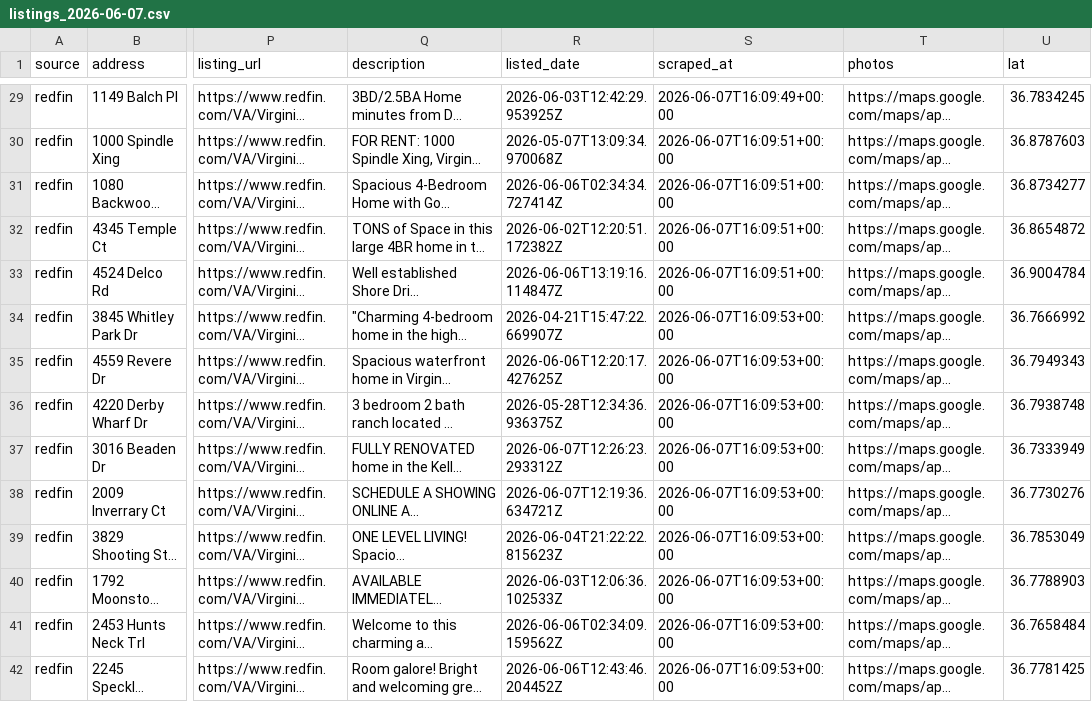
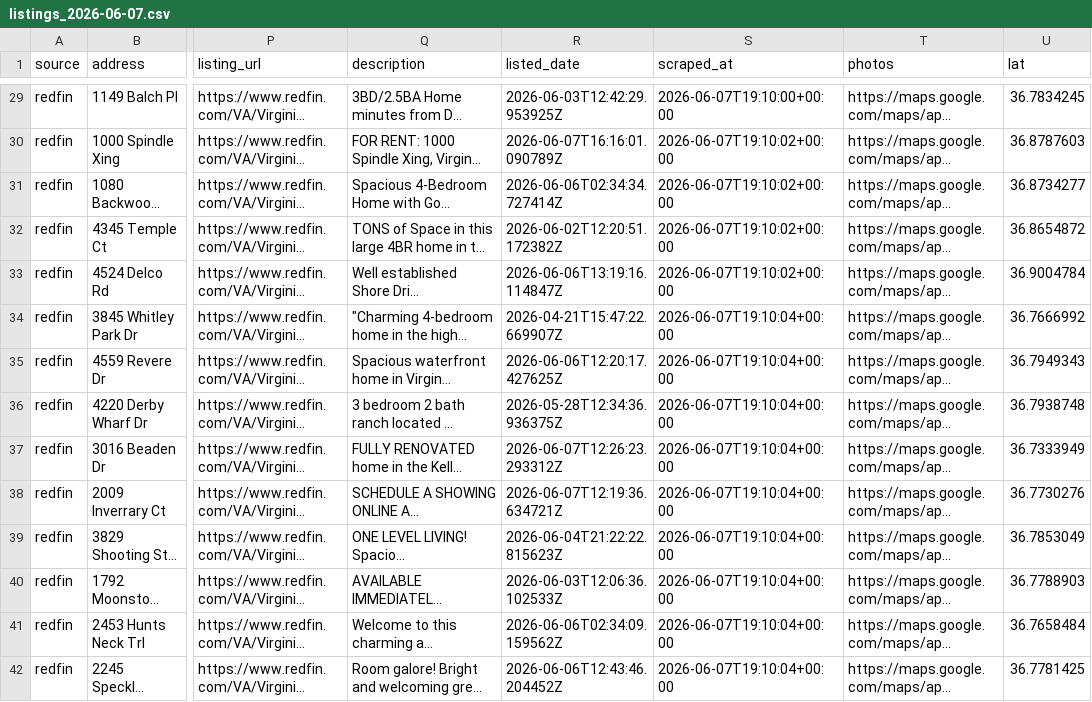
Before and after one commit to borgesw26/vb-rental-finder, a CSV file: out/listings_2026-06-07.csv, drawn as a sheet; only a part is shown, gaps mark what is left out; long unchanged cells end in …; the diff covers the shown part only; the diff names each change by its address in the sheet, - before the commit and + after, or states it on an @@ line.

```diff
--- a/out/listings_2026-06-07.csv
+++ b/out/listings_2026-06-07.csv
-S29 (scraped_at): 2026-06-07T16:09:49+00:00
+S29 (scraped_at): 2026-06-07T19:10:00+00:00
-R30 (listed_date): 2026-05-07T13:09:34.970068Z
+R30 (listed_date): 2026-06-07T16:16:01.090789Z
-S30:S33 (scraped_at): 2026-06-07T16:09:51+00:00
+S30:S33 (scraped_at): 2026-06-07T19:10:02+00:00
-S34:S42 (scraped_at): 2026-06-07T16:09:53+00:00
+S34:S42 (scraped_at): 2026-06-07T19:10:04+00:00
```
Also changed, not shown: 54 edited cells elsewhere in this file, 4 other files.
